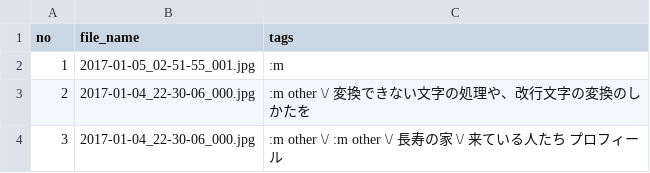
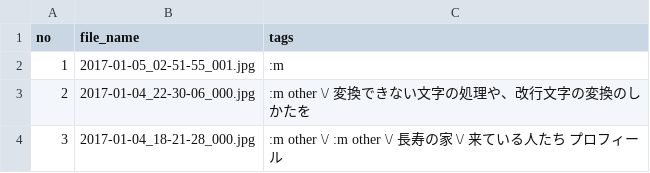
Before and after one commit to iwabuchiken/WS_Others, a CSV file: JVEMV6/12#/multiple.csv, drawn as a sheet.

Commit message:
res free# JVEMV6 12#1 / miscs / prog: Ruby + sqlite3 / 20170105_172259
steps=4-3
------
1. PROB --> multi-byte words ~~> not proper.
2. TRY --> insert data

	==> w.

----------- TEMPLATE
1.  --> .

	==> done

```diff
--- a/JVEMV6/12#/multiple.csv
+++ b/JVEMV6/12#/multiple.csv
@@ -3,2 +3,2 @@ no,file_name,tags
 2,2017-01-04_22-30-06_000.jpg,:m other \/ 変換できない文字の処理や、改行文字の変換のしかたを
-3,2017-01-04_22-30-06_000.jpg,:m other \/ :m other \/ 長寿の家 \/ 来ている人たち　プロフィール
+3,2017-01-04_18-21-28_000.jpg,:m other \/ :m other \/ 長寿の家 \/ 来ている人たち　プロフィール
```
Also changed, not shown: 1 other file.
